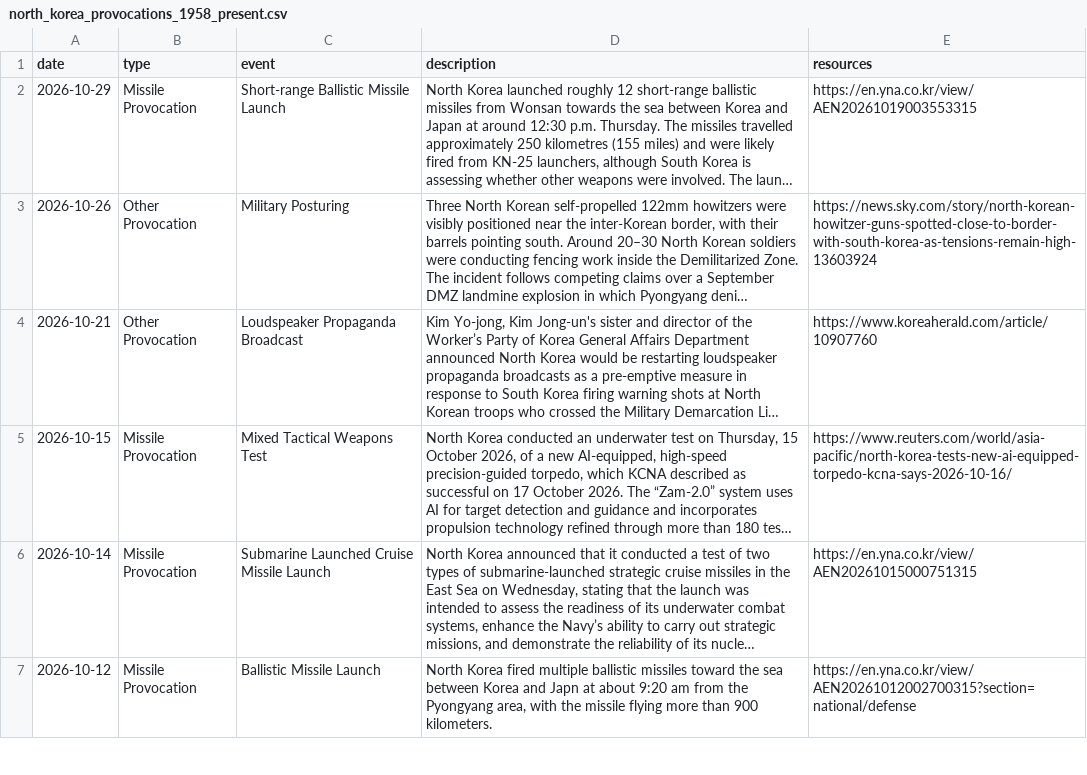
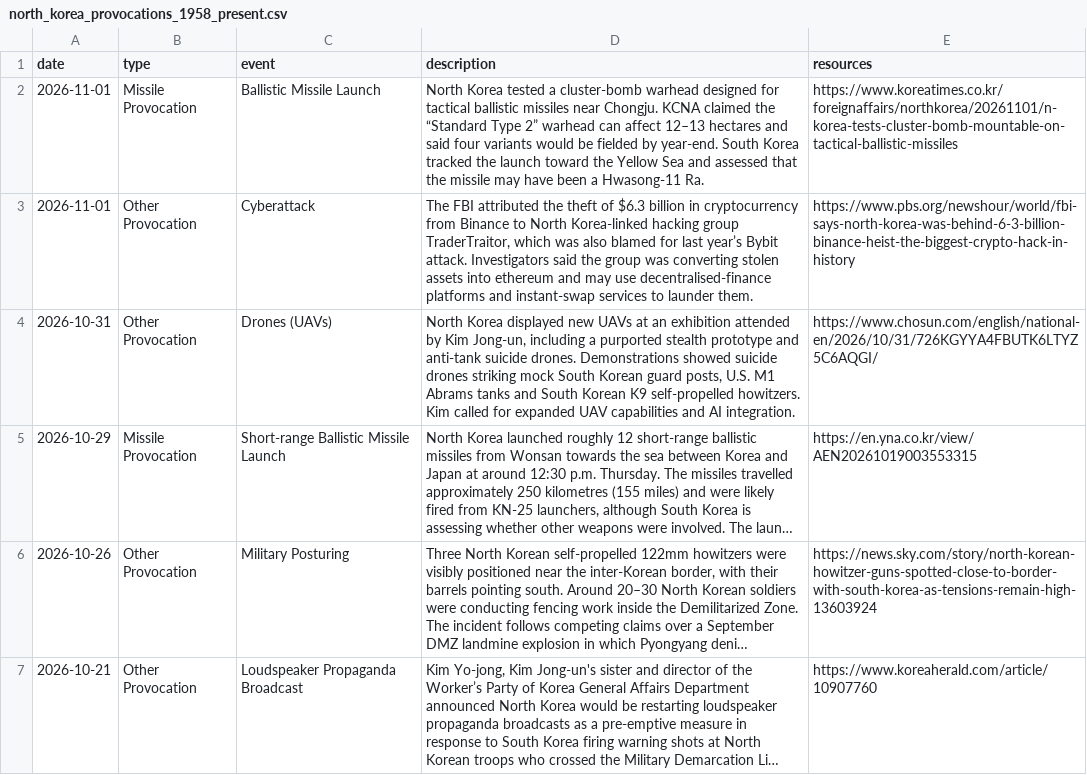
Before and after one commit to stiles/north-korea-provocations, a CSV file: data/raw/north_korea_provocations_1958_present.csv, drawn as a sheet; only a part is shown; the shorter side is filled out with more unchanged rows; long unchanged cells end in …; the diff names each change by its address in the sheet, - before the commit and + after, or states it on an @@ line.

```diff
--- a/data/raw/north_korea_provocations_1958_present.csv
+++ b/data/raw/north_korea_provocations_1958_present.csv
+row 2: 2026-11-01 | Missile Provocation | Ballistic Missile Launch | North Korea tested a cluster-bomb warhead designed for tactical ballistic missiles near Chongju. KCNA claimed the “Standard Type 2” warhead can affect 12–13 hectares and said four variants would be fielded by year-end. South Korea tracked the launch toward the Yellow Sea and assessed that the missile may have been a Hwasong-11 Ra. | https://www.koreatimes.co.kr/foreignaffairs/northkorea/20261101/n-korea-tests-cluster-bomb-mountable-on-tactical-ballistic-missiles
+row 3: 2026-11-01 | Other Provocation | Cyberattack | The FBI attributed the theft of $6.3 billion in cryptocurrency from Binance to North Korea-linked hacking group TraderTraitor, which was also blamed for last year’s Bybit attack. Investigators said the group was converting stolen assets into ethereum and may use decentralised-finance platforms and instant-swap services to launder them. | https://www.pbs.org/newshour/world/fbi-says-north-korea-was-behind-6-3-billion-binance-heist-the-biggest-crypto-hack-in-history
+row 4: 2026-10-31 | Other Provocation | Drones (UAVs) | North Korea displayed new UAVs at an exhibition attended by Kim Jong-un, including a purported stealth prototype and anti-tank suicide drones. Demonstrations showed suicide drones striking mock South Korean guard posts, U.S. M1 Abrams tanks and South Korean K9 self-propelled howitzers. Kim called for expanded UAV capabilities and AI integration. | https://www.chosun.com/english/national-en/2026/10/31/726KGYYA4FBUTK6LTYZ5C6AQGI/
```
Also changed, not shown: data/processed/north_korea_provocations_1958_present.csv, 2 other files.
